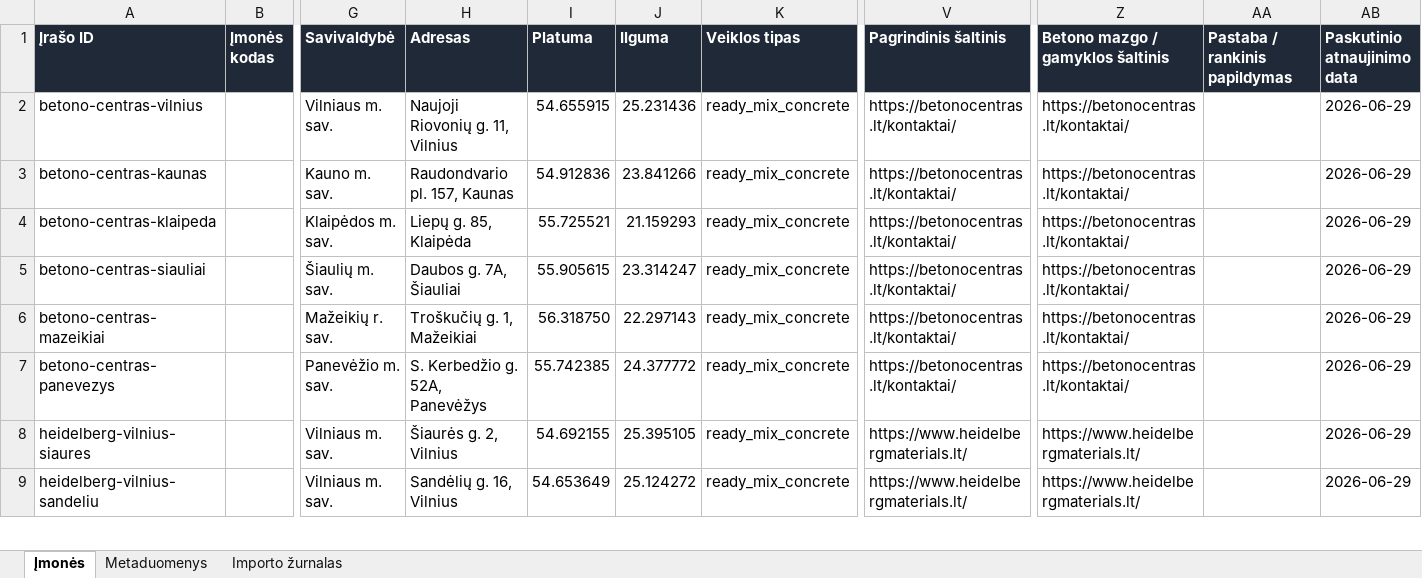
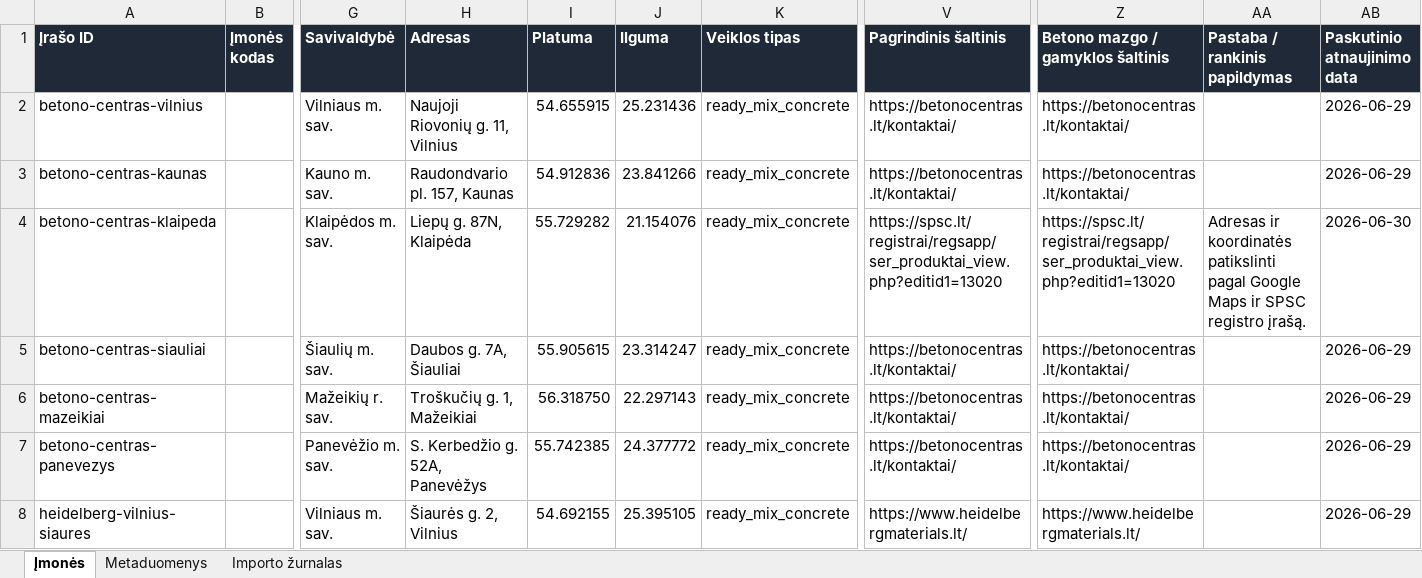
Before and after one commit to arturaskolobuckis/KonkurentuZemelapis, an Excel workbook: data/companies.xlsx, sheet Įmonės, drawn as a sheet; only a part is shown, gaps mark what is left out; the shorter side is filled out with more unchanged rows; values as stored, in another font and other column widths than the file's, no borders; table styles not drawn; the diff names each change by its address in the sheet, - before the commit and + after, or states it on an @@ line.

Commit message:
Correct Betono centras Klaipeda location

```diff
--- a/data/companies.xlsx (sheet Įmonės)
+++ b/data/companies.xlsx (sheet Įmonės)
-H4 (Adresas): Liepų g. 85, Klaipėda
+H4 (Adresas): Liepų g. 87N, Klaipėda
-I4 (Platuma): 55.725521
+I4 (Platuma): 55.729282
-J4 (Ilguma): 21.159293
+J4 (Ilguma): 21.154076
-V4 (Pagrindinis šaltinis): https://betonocentras.lt/kontaktai/
+V4 (Pagrindinis šaltinis): https://spsc.lt/registrai/regsapp/ser_produktai_view.php?editid1=13020
-Z4 (Betono mazgo / gamyklos šaltinis): https://betonocentras.lt/kontaktai/
+Z4 (Betono mazgo / gamyklos šaltinis): https://spsc.lt/registrai/regsapp/ser_produktai_view.php?editid1=13020
-AA4 (Pastaba / rankinis papildymas): (empty)
+AA4 (Pastaba / rankinis papildymas): Adresas ir koordinatės patikslinti pagal Google Maps ir SPSC registro įrašą.
-AB4 (Paskutinio atnaujinimo data): 2026-06-29
+AB4 (Paskutinio atnaujinimo data): 2026-06-30
```
Also changed, not shown: sheet Importo žurnalas, sheet Metaduomenys, 3 other files.
